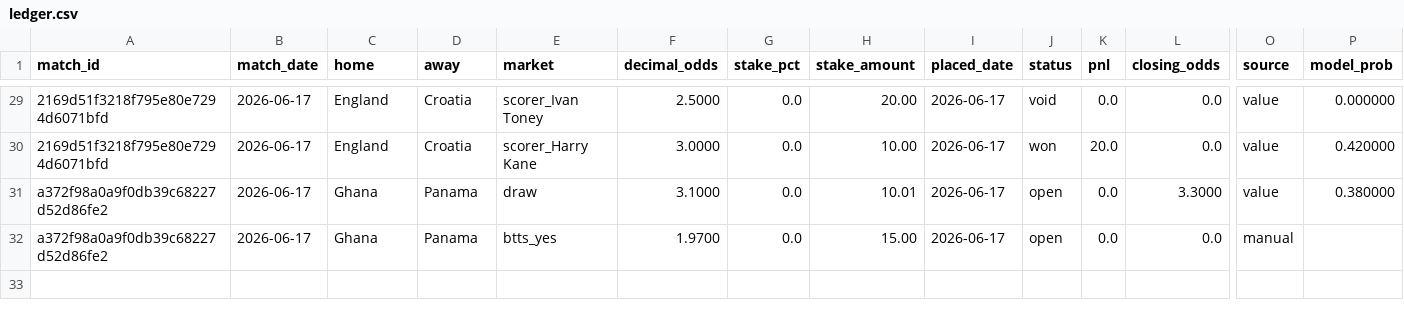
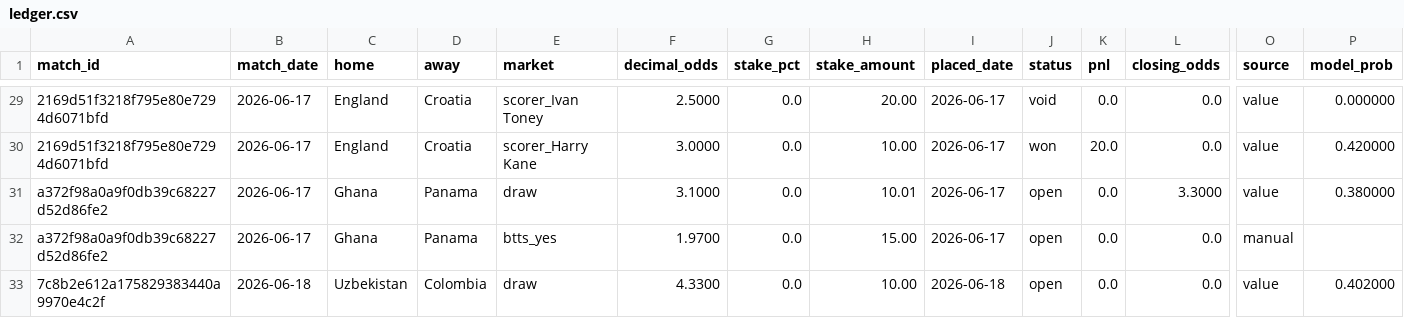
Before and after one commit to Philip3006/sportsbrain, a CSV file: results/ledger.csv, drawn as a sheet; only a part is shown, gaps mark what is left out; rows hold the shown columns only; the diff names each change by its address in the sheet, - before the commit and + after, or states it on an @@ line.

Commit message:
auto: ledger sync 1 bet(s)

```diff
--- a/results/ledger.csv
+++ b/results/ledger.csv
+row 33: 7c8b2e612a175829383440a9970e4c2f | 2026-06-18 | Uzbekistan | Colombia | draw | 4.3300 | 0.0 | 10.00 | 2026-06-18 | open | 0.0 | 0.0 | value | 0.402000
```
Also changed, not shown: 1 other file.
